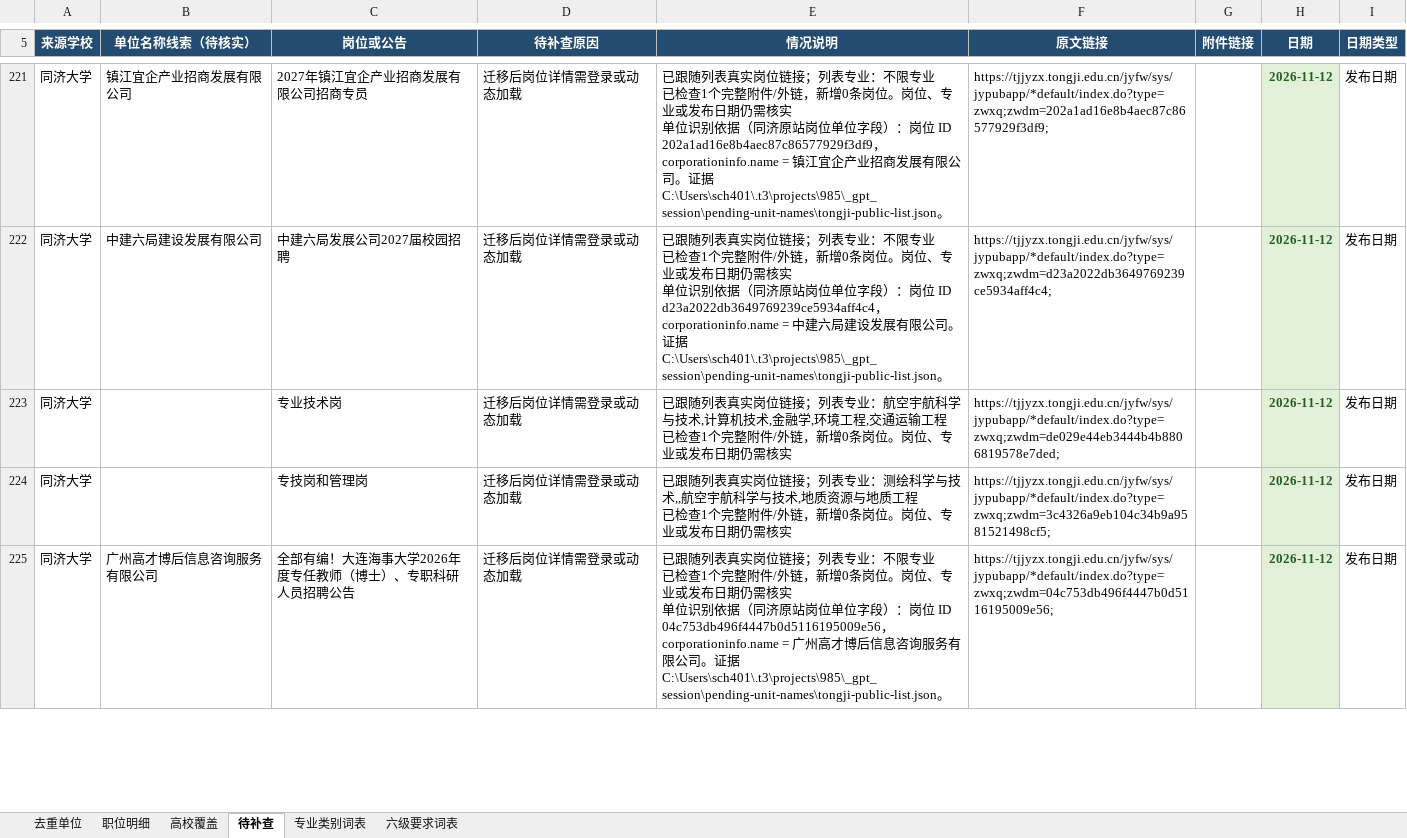
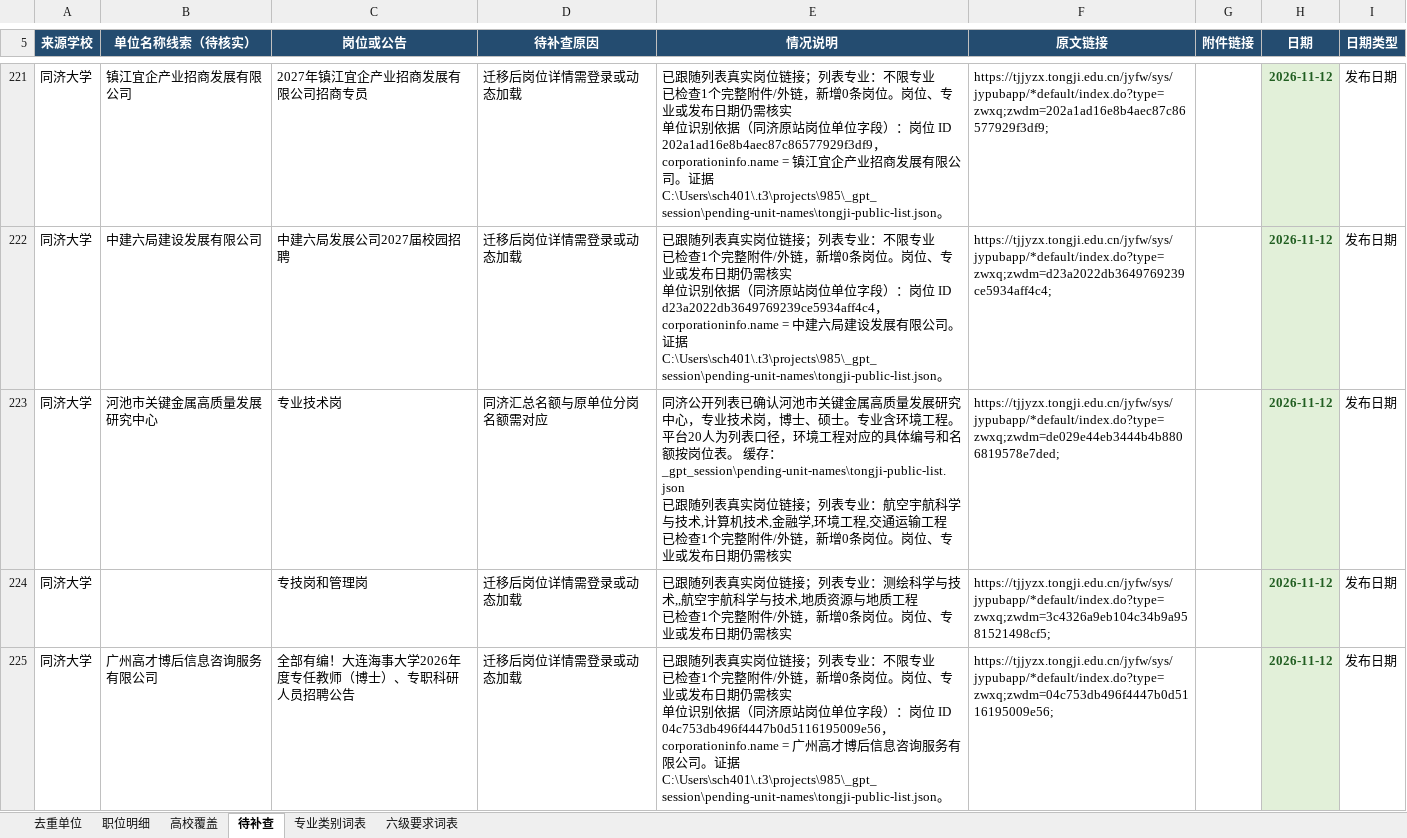
Before and after one commit to sch401/recruitment-jobs, an Excel workbook: env-jobs/recruitment.xlsx, sheet 待补查, drawn as a sheet; only a part is shown, gaps mark what is left out; values as stored, in another font and other column widths than the file's, no borders; table styles not drawn; ↵ is a line break in a cell; the diff covers the shown part only; the diff names each change by its address in the sheet, - before the commit and + after, or states it on an @@ line.

```diff
--- a/env-jobs/recruitment.xlsx (sheet 待补查)
+++ b/env-jobs/recruitment.xlsx (sheet 待补查)
-B223 (单位名称线索（待核实）): (empty)
+B223 (单位名称线索（待核实）): 河池市关键金属高质量发展研究中心
-D223 (待补查原因): 迁移后岗位详情需登录或动态加载
+D223 (待补查原因): 同济汇总名额与原单位分岗名额需对应
-E223 (情况说明): 已跟随列…
+E223 (情况说明): 同济公开列表已确认河池市关键金属高质量发展研究中心，专业技术岗，博士、硕士。专业含环境工程。平台20人为列表口径，环境工程对应的具体编号和名额按岗位表。 缓存：_gpt_session\pending-unit-names\tongji-public-list.json ↵ 已跟随列…
```
Also changed, not shown: 5 removed rows, 4 edited cells and cell formats elsewhere in this sheet, sheet 职位明细, sheet 去重单位, sheet 高校覆盖, 3 other files.
